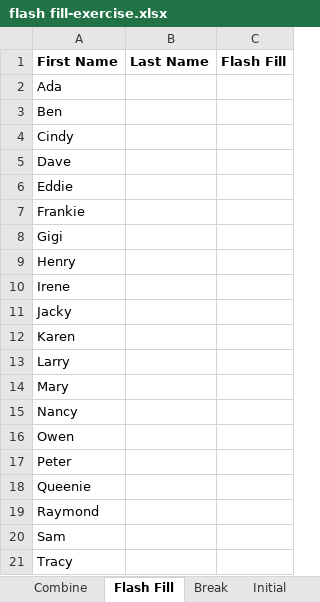
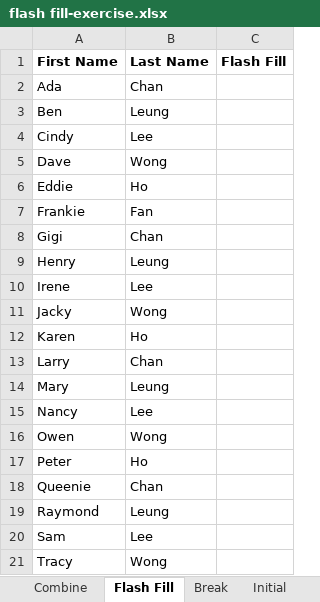
Before and after one commit to hatted/Excel, an Excel workbook: flash fill-exercise.xlsx, sheet Flash Fill, drawn as a sheet; values as stored, in another font and other column widths than the file's, no borders; the diff names each change by its address in the sheet, - before the commit and + after, or states it on an @@ line.

```diff
--- a/flash fill-exercise.xlsx (sheet Flash Fill)
+++ b/flash fill-exercise.xlsx (sheet Flash Fill)
-B2 (Last Name): (empty)
+B2 (Last Name): Chan
-B3 (Last Name): (empty)
+B3 (Last Name): Leung
-B4 (Last Name): (empty)
+B4 (Last Name): Lee
-B5 (Last Name): (empty)
+B5 (Last Name): Wong
-B6 (Last Name): (empty)
+B6 (Last Name): Ho
-B7 (Last Name): (empty)
+B7 (Last Name): Fan
-B8 (Last Name): (empty)
+B8 (Last Name): Chan
-B9 (Last Name): (empty)
+B9 (Last Name): Leung
-B10 (Last Name): (empty)
+B10 (Last Name): Lee
-B11 (Last Name): (empty)
+B11 (Last Name): Wong
-B12 (Last Name): (empty)
+B12 (Last Name): Ho
-B13 (Last Name): (empty)
+B13 (Last Name): Chan
-B14 (Last Name): (empty)
+B14 (Last Name): Leung
-B15 (Last Name): (empty)
+B15 (Last Name): Lee
-B16 (Last Name): (empty)
+B16 (Last Name): Wong
-B17 (Last Name): (empty)
+B17 (Last Name): Ho
-B18 (Last Name): (empty)
+B18 (Last Name): Chan
-B19 (Last Name): (empty)
+B19 (Last Name): Leung
-B20 (Last Name): (empty)
+B20 (Last Name): Lee
-B21 (Last Name): (empty)
+B21 (Last Name): Wong
```
Also changed, not shown: sheet Combine, sheet 中文名, sheet Initial, flash fill-answer.xlsx, 39 other files.
